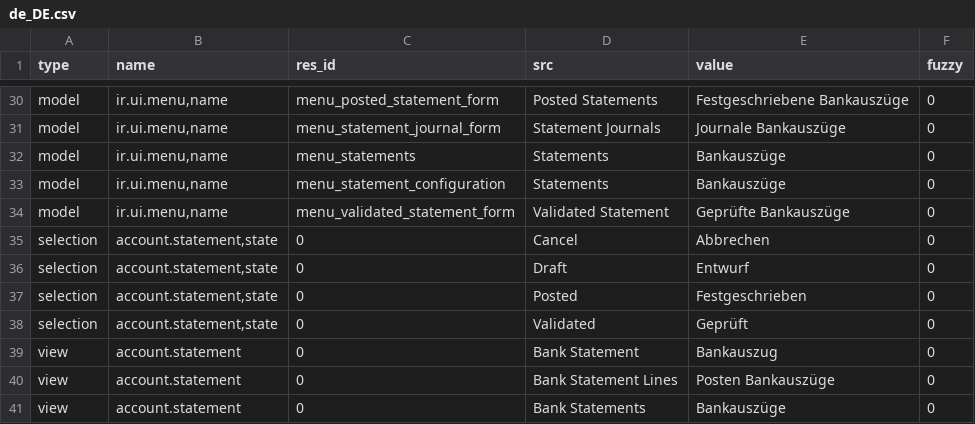
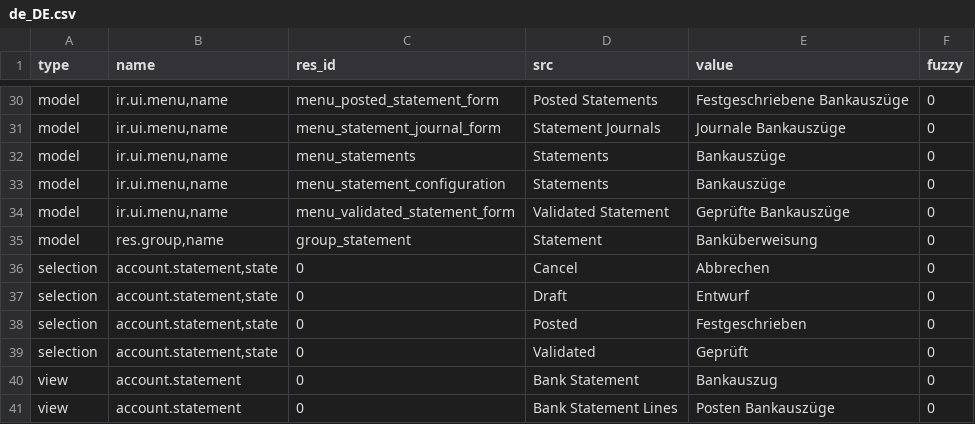
Before and after one commit to coopengo/account_statement, a CSV file: de_DE.csv, drawn as a sheet; only a part is shown, gaps mark what is left out; the shorter side is filled out with more unchanged rows; the diff names each change by its address in the sheet, - before the commit and + after, or states it on an @@ line.

Commit message:
updated translation for de_DE

```diff
--- a/de_DE.csv
+++ b/de_DE.csv
+row 35: model | res.group,name | group_statement | Statement | Banküberweisung | 0
```
